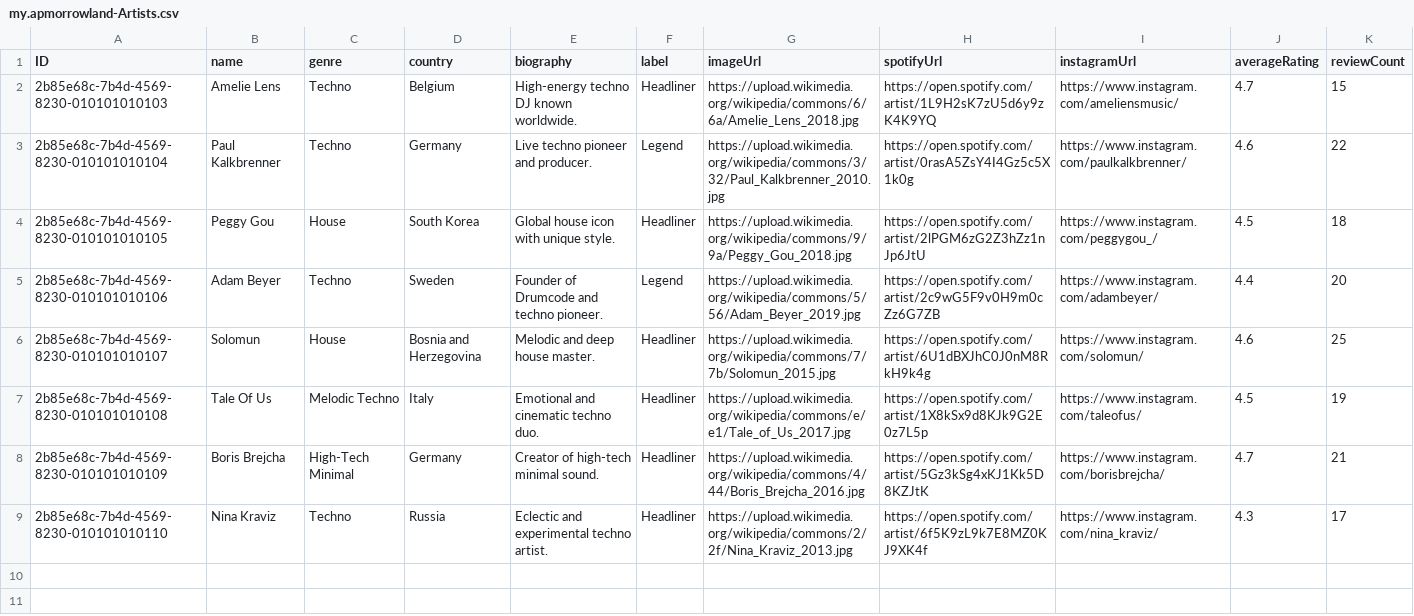
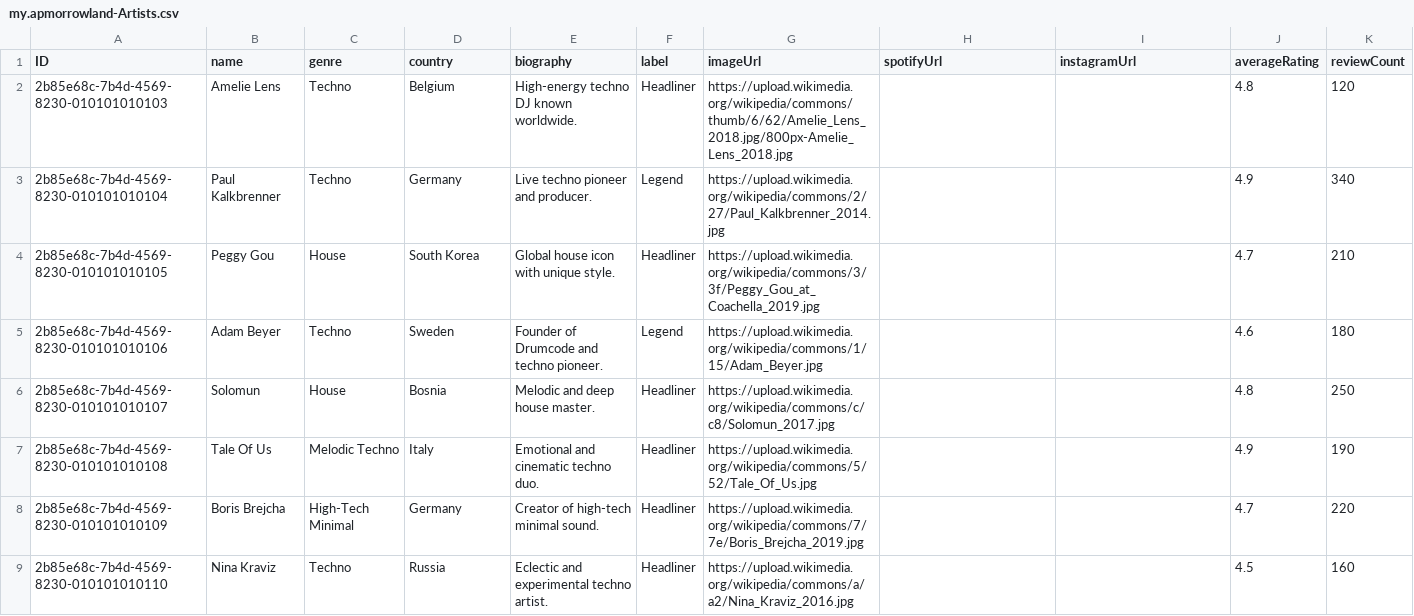
Before and after one commit to Houssam117/apmorrowland, a CSV file: apmorrowland/db/data/my.apmorrowland-Artists.csv, drawn as a sheet.

```diff
--- a/apmorrowland/db/data/my.apmorrowland-Artists.csv
+++ b/apmorrowland/db/data/my.apmorrowland-Artists.csv
@@ -1,9 +1,9 @@
 ID;name;genre;country;biography;label;imageUrl;spotifyUrl;instagramUrl;averageRating;reviewCount
-2b85e68c-7b4d-4569-8230-010101010103;Amelie Lens;Techno;Belgium;High-energy techno DJ known worldwide.;Headliner;https://upload.wikimedia.org/wikipedia/commons/6/6a/Amelie_Lens_2018.jpg;https://open.spotify.com/artist/1L9H2sK7zU5d6y9zK4K9YQ;https://www.instagram.com/ameliensmusic/;4.7;15
-2b85e68c-7b4d-4569-8230-010101010104;Paul Kalkbrenner;Techno;Germany;Live techno pioneer and producer.;Legend;https://upload.wikimedia.org/wikipedia/commons/3/32/Paul_Kalkbrenner_2010.jpg;https://open.spotify.com/artist/0rasA5ZsY4I4Gz5c5X1k0g;https://www.instagram.com/paulkalkbrenner/;4.6;22
-2b85e68c-7b4d-4569-8230-010101010105;Peggy Gou;House;South Korea;Global house icon with unique style.;Headliner;https://upload.wikimedia.org/wikipedia/commons/9/9a/Peggy_Gou_2018.jpg;https://open.spotify.com/artist/2lPGM6zG2Z3hZz1nJp6JtU;https://www.instagram.com/peggygou_/;4.5;18
-2b85e68c-7b4d-4569-8230-010101010106;Adam Beyer;Techno;Sweden;Founder of Drumcode and techno pioneer.;Legend;https://upload.wikimedia.org/wikipedia/commons/5/56/Adam_Beyer_2019.jpg;https://open.spotify.com/artist/2c9wG5F9v0H9m0cZz6G7ZB;https://www.instagram.com/adambeyer/;4.4;20
-2b85e68c-7b4d-4569-8230-010101010107;Solomun;House;Bosnia and Herzegovina;Melodic and deep house master.;Headliner;https://upload.wikimedia.org/wikipedia/commons/7/7b/Solomun_2015.jpg;https://open.spotify.com/artist/6U1dBXJhC0J0nM8RkH9k4g;https://www.instagram.com/solomun/;4.6;25
-2b85e68c-7b4d-4569-8230-010101010108;Tale Of Us;Melodic Techno;Italy;Emotional and cinematic techno duo.;Headliner;https://upload.wikimedia.org/wikipedia/commons/e/e1/Tale_of_Us_2017.jpg;https://open.spotify.com/artist/1X8kSx9d8KJk9G2E0z7L5p;https://www.instagram.com/taleofus/;4.5;19
-2b85e68c-7b4d-4569-8230-010101010109;Boris Brejcha;High-Tech Minimal;Germany;Creator of high-tech minimal sound.;Headliner;https://upload.wikimedia.org/wikipedia/commons/4/44/Boris_Brejcha_2016.jpg;https://open.spotify.com/artist/5Gz3kSg4xKJ1Kk5D8KZJtK;https://www.instagram.com/borisbrejcha/;4.7;21
-2b85e68c-7b4d-4569-8230-010101010110;Nina Kraviz;Techno;Russia;Eclectic and experimental techno artist.;Headliner;https://upload.wikimedia.org/wikipedia/commons/2/2f/Nina_Kraviz_2013.jpg;https://open.spotify.com/artist/6f5K9zL9k7E8MZ0KJ9XK4f;https://www.instagram.com/nina_kraviz/;4.3;17
+2b85e68c-7b4d-4569-8230-010101010103;Amelie Lens;Techno;Belgium;High-energy techno DJ known worldwide.;Headliner;https://upload.wikimedia.org/wikipedia/commons/thumb/6/62/Amelie_Lens_2018.jpg/800px-Amelie_Lens_2018.jpg;;;4.8;120
+2b85e68c-7b4d-4569-8230-010101010104;Paul Kalkbrenner;Techno;Germany;Live techno pioneer and producer.;Legend;https://upload.wikimedia.org/wikipedia/commons/2/27/Paul_Kalkbrenner_2014.jpg;;;4.9;340
+2b85e68c-7b4d-4569-8230-010101010105;Peggy Gou;House;South Korea;Global house icon with unique style.;Headliner;https://upload.wikimedia.org/wikipedia/commons/3/3f/Peggy_Gou_at_Coachella_2019.jpg;;;4.7;210
+2b85e68c-7b4d-4569-8230-010101010106;Adam Beyer;Techno;Sweden;Founder of Drumcode and techno pioneer.;Legend;https://upload.wikimedia.org/wikipedia/commons/1/15/Adam_Beyer.jpg;;;4.6;180
+2b85e68c-7b4d-4569-8230-010101010107;Solomun;House;Bosnia;Melodic and deep house master.;Headliner;https://upload.wikimedia.org/wikipedia/commons/c/c8/Solomun_2017.jpg;;;4.8;250
+2b85e68c-7b4d-4569-8230-010101010108;Tale Of Us;Melodic Techno;Italy;Emotional and cinematic techno duo.;Headliner;https://upload.wikimedia.org/wikipedia/commons/5/52/Tale_Of_Us.jpg;;;4.9;190
+2b85e68c-7b4d-4569-8230-010101010109;Boris Brejcha;High-Tech Minimal;Germany;Creator of high-tech minimal sound.;Headliner;https://upload.wikimedia.org/wikipedia/commons/7/7e/Boris_Brejcha_2019.jpg;;;4.7;220
+2b85e68c-7b4d-4569-8230-010101010110;Nina Kraviz;Techno;Russia;Eclectic and experimental techno artist.;Headliner;https://upload.wikimedia.org/wikipedia/commons/a/a2/Nina_Kraviz_2016.jpg;;;4.5;160
```
Also changed, not shown: apmorrowland/db/data/my.apmorrowland-Performances.csv, 4 other files.
